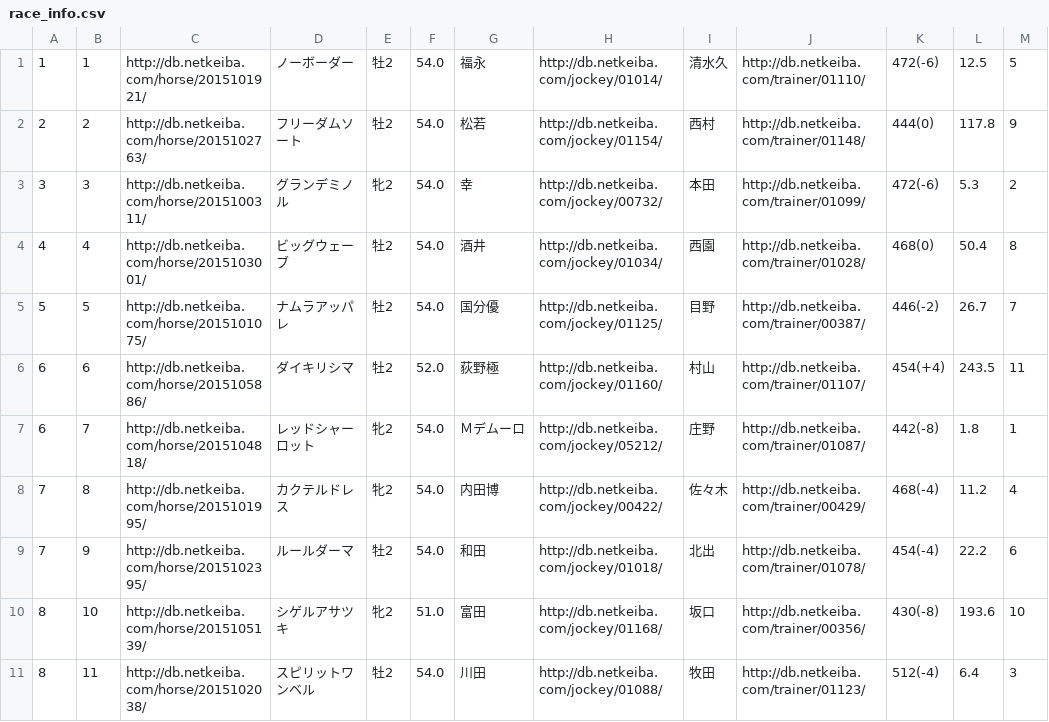
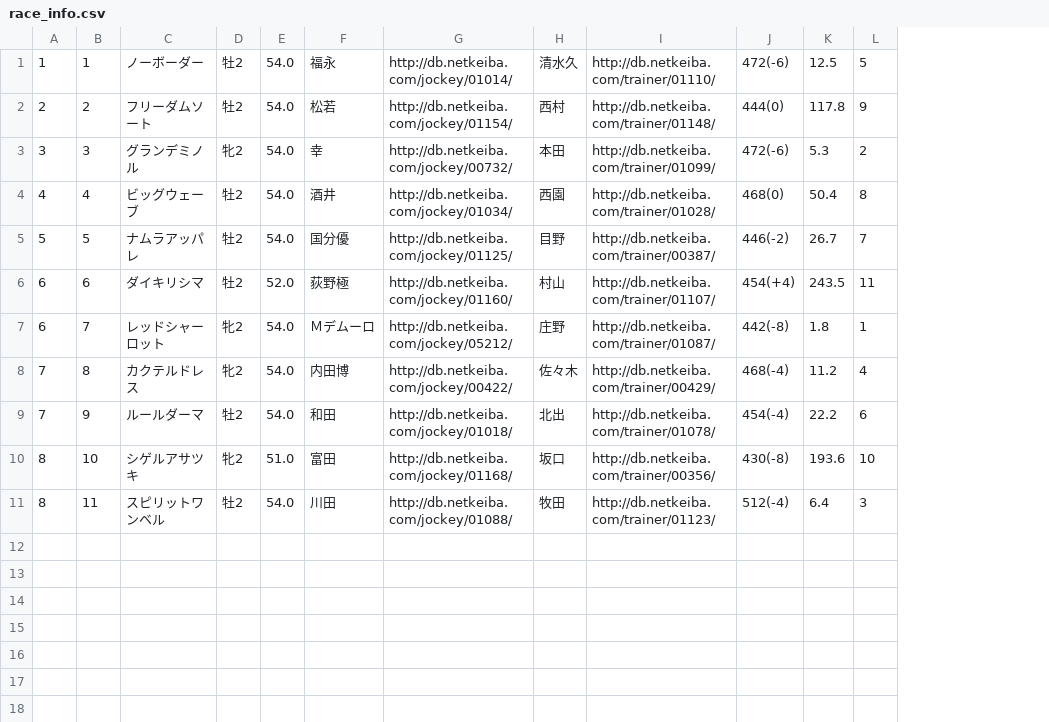
Before and after one commit to Na08Su/never_young, a CSV file: race_info.csv, drawn as a sheet; the diff names each change by its address in the sheet, - before the commit and + after, or states it on an @@ line.

```diff
--- a/race_info.csv
+++ b/race_info.csv
-column C, rows 1-11: http://db.netkeiba.com/horse/2015101921/ | http://db.netkeiba.com/horse/2015102763/ | http://db.netkeiba.com/horse/2015100311/ | http://db.netkeiba.com/horse/2015103001/ | http://db.netkeiba.com/horse/2015101075/ | http://db.netkeiba.com/horse/2015105886/ | http://db.netkeiba.com/horse/2015104818/ | http://db.netkeiba.com/horse/2015101995/ | http://db.netkeiba.com/horse/2015102395/ | http://db.netkeiba.com/horse/2015105139/ | http://db.netkeiba.com/horse/2015102038/
```
Also changed, not shown: 3 other files.
